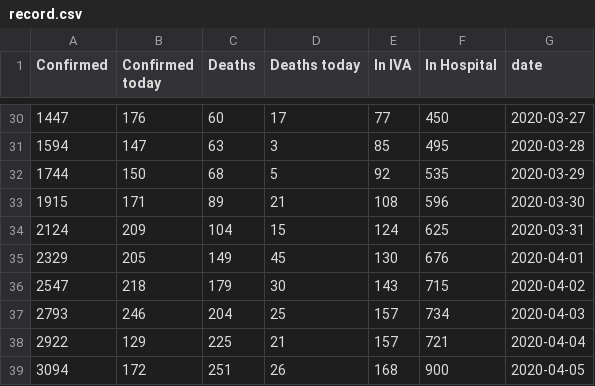
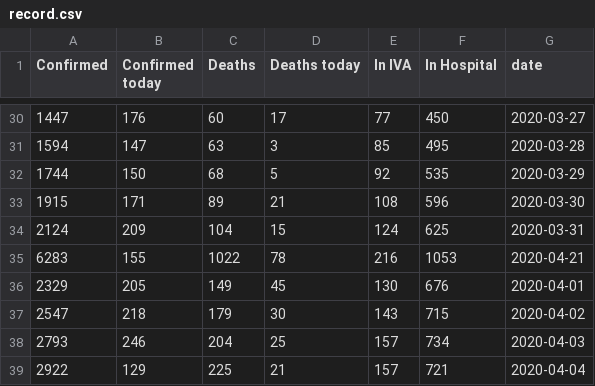
Before and after one commit to MuhammadWajidShahid/scraper, a CSV file: record.csv, drawn as a sheet; only a part is shown, gaps mark what is left out; the shorter side is filled out with more unchanged rows; the diff names each change by its address in the sheet, - before the commit and + after, or states it on an @@ line.

```diff
--- a/record.csv
+++ b/record.csv
+row 35: 6283 | 155 | 1022 | 78 | 216 | 1053 | 2020-04-21
```
Also changed, not shown: 1 other file.
